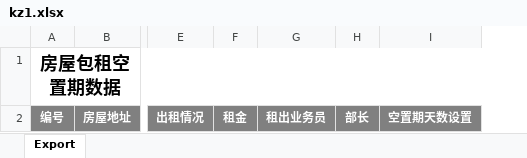
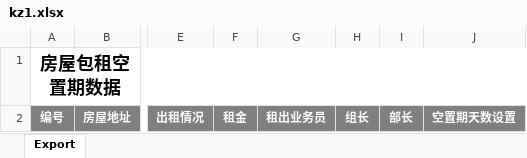
Before and after one commit to summer0581/jeesite, an Excel workbook: src/main/java/com/thinkgem/jeesite/modules/finance/excel/kz1.xlsx, sheet Export, drawn as a sheet; only a part is shown, gaps mark what is left out; values as stored, in another font and other column widths than the file's, no borders; the diff names each change by its address in the sheet, - before the commit and + after, or states it on an @@ line.

```diff
--- a/src/main/java/com/thinkgem/jeesite/modules/finance/excel/kz1.xlsx (sheet Export)
+++ b/src/main/java/com/thinkgem/jeesite/modules/finance/excel/kz1.xlsx (sheet Export)
+column H, row 2: 组长
```
Also changed, not shown: src/main/java/com/thinkgem/jeesite/modules/finance/excel/yj1.xlsx, 3 other files.
